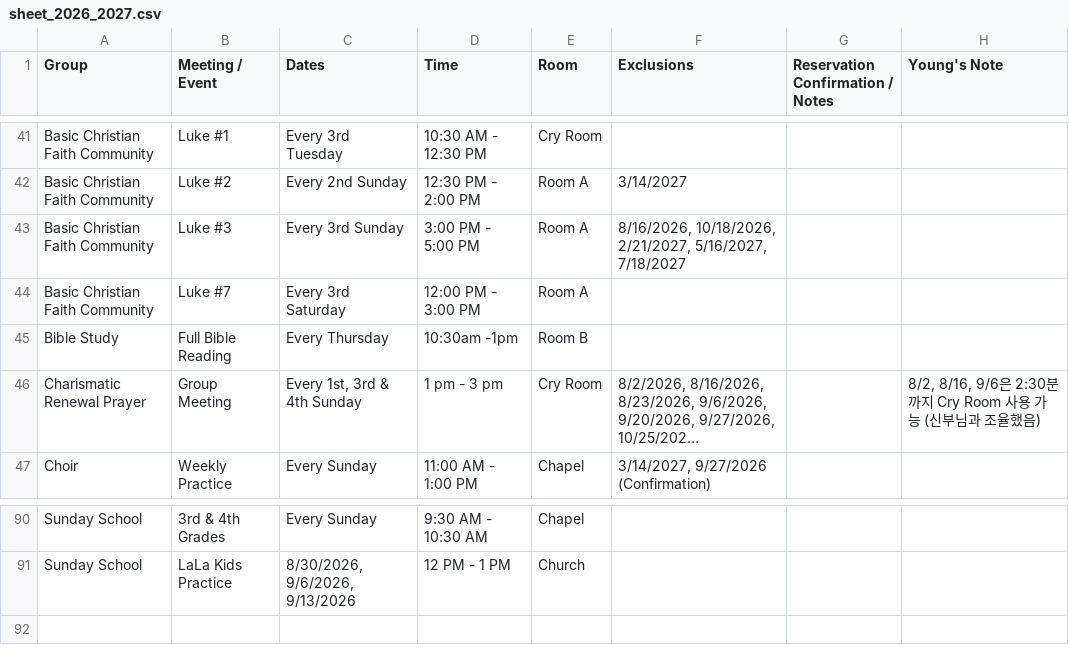
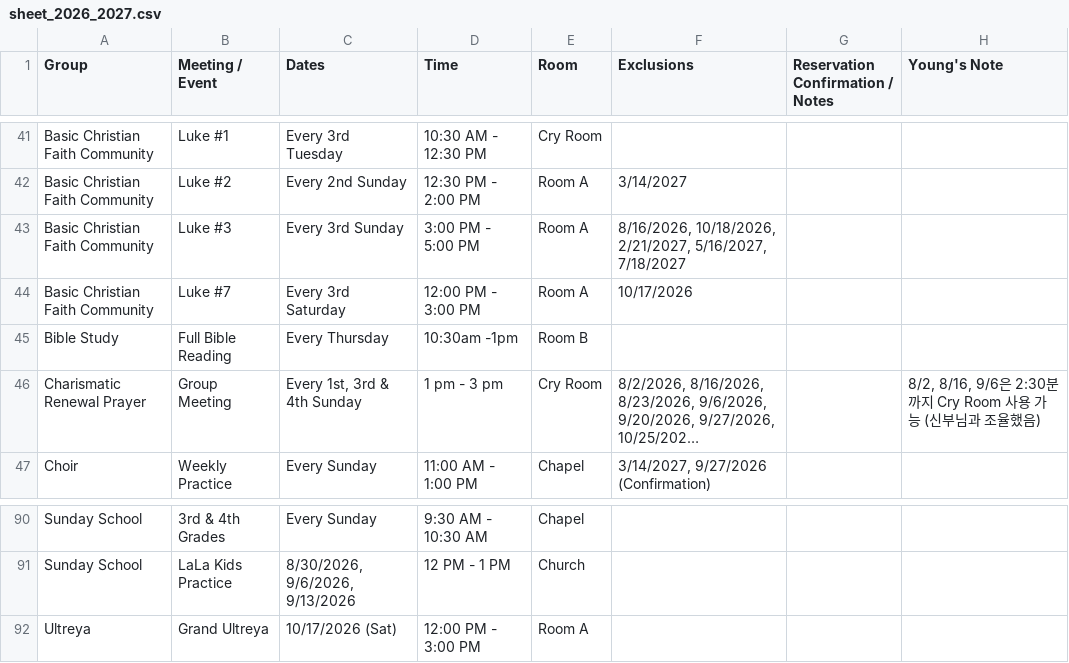
Before and after one commit to youngkjoo/ses-schedule, a CSV file: sheet_2026_2027.csv, drawn as a sheet; only a part is shown, gaps mark what is left out; long unchanged cells end in ….

Commit message:
Change 10/17/2026 12-3 PM slot in Room A from Luke #7 to Ultreya Grand Ultreya

```diff
--- a/sheet_2026_2027.csv
+++ b/sheet_2026_2027.csv
@@ -55,3 +55,3 @@ Basic Christian Faith Community,Luke #2,Every 2nd Sunday,12:30 PM - 2:00 PM,Room
 Basic Christian Faith Community,Luke #3,Every 3rd Sunday,3:00 PM - 5:00 PM,Room A,"8/16/2026, 10/18/2026, 2/21/2027, 5/16/2027, 7/18/2027",,,
-Basic Christian Faith Community,Luke #7,Every 3rd Saturday,12:00 PM - 3:00 PM,Room A,,,,
+Basic Christian Faith Community,Luke #7,Every 3rd Saturday,12:00 PM - 3:00 PM,Room A,10/17/2026,,,
 Bible Study,Full Bible Reading,Every Thursday,10:30am -1pm,Room B,,,,
@@ -103 +103,2 @@ Sunday School,3rd & 4th Grades,Every Sunday,9:30 AM - 10:30 AM,Chapel,,,,
 Sunday School,LaLa Kids Practice,"8/30/2026, 9/6/2026, 9/13/2026",12 PM - 1 PM,Church,,,,
+Ultreya,Grand Ultreya,10/17/2026 (Sat),12:00 PM - 3:00 PM,Room A,,,,
```
Also changed, not shown: 1 other file.
